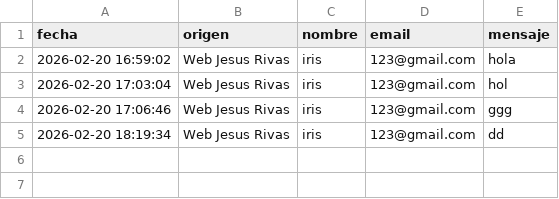
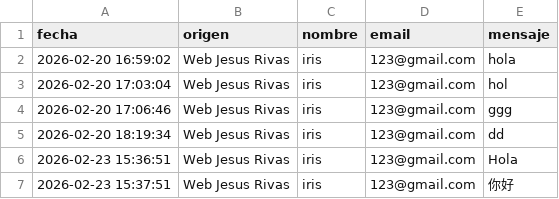
Before and after one commit to JosefVG/jesus-rivas-website, a CSV file: solicitudes.csv, drawn as a sheet.

```diff
--- a/solicitudes.csv
+++ b/solicitudes.csv
@@ -5 +5,3 @@ fecha,origen,nombre,email,mensaje
 "2026-02-20 18:19:34","Web Jesus Rivas",iris,123@gmail.com,dd
+"2026-02-23 15:36:51","Web Jesus Rivas",iris,123@gmail.com,Hola
+"2026-02-23 15:37:51","Web Jesus Rivas",iris,123@gmail.com,你好
```
Also changed, not shown: 1 other file.
